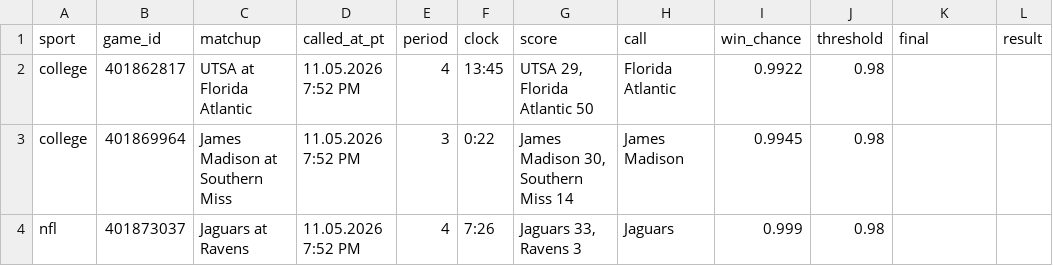
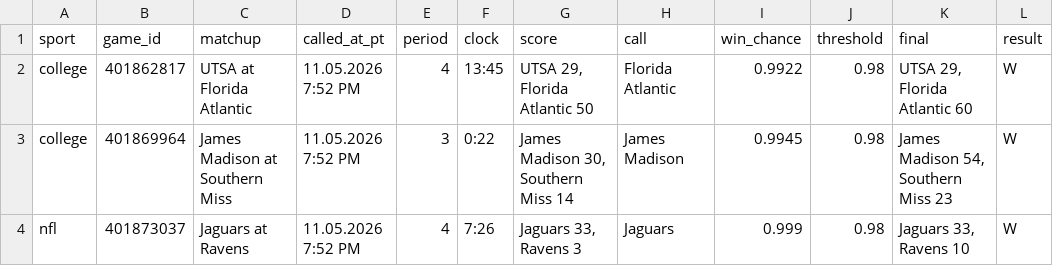
Before and after one commit to stardust1327/sports-engines, a CSV file: results/live_calls_2026-11-05.csv, drawn as a sheet.

```diff
--- a/results/live_calls_2026-11-05.csv
+++ b/results/live_calls_2026-11-05.csv
@@ -1,4 +1,4 @@
 sport,game_id,matchup,called_at_pt,period,clock,score,call,win_chance,threshold,final,result
-college,401862817,UTSA at Florida Atlantic,11.05.2026 7:52 PM,4,13:45,"UTSA 29, Florida Atlantic 50",Florida Atlantic,0.9922,0.98,,
-college,401869964,James Madison at Southern Miss,11.05.2026 7:52 PM,3,0:22,"James Madison 30, Southern Miss 14",James Madison,0.9945,0.98,,
-nfl,401873037,Jaguars at Ravens,11.05.2026 7:52 PM,4,7:26,"Jaguars 33, Ravens 3",Jaguars,0.999,0.98,,
+college,401862817,UTSA at Florida Atlantic,11.05.2026 7:52 PM,4,13:45,"UTSA 29, Florida Atlantic 50",Florida Atlantic,0.9922,0.98,"UTSA 29, Florida Atlantic 60",W
+college,401869964,James Madison at Southern Miss,11.05.2026 7:52 PM,3,0:22,"James Madison 30, Southern Miss 14",James Madison,0.9945,0.98,"James Madison 54, Southern Miss 23",W
+nfl,401873037,Jaguars at Ravens,11.05.2026 7:52 PM,4,7:26,"Jaguars 33, Ravens 3",Jaguars,0.999,0.98,"Jaguars 33, Ravens 10",W
```
